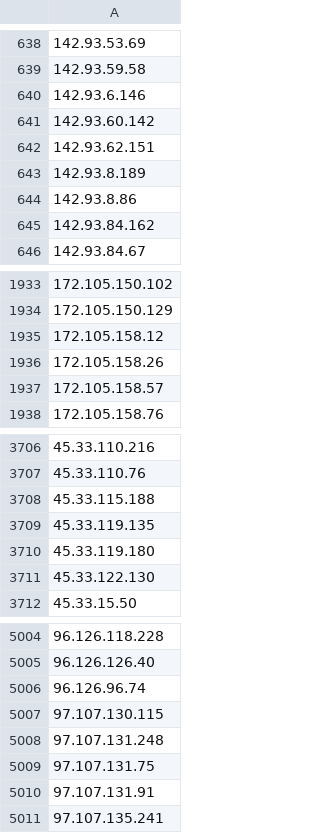
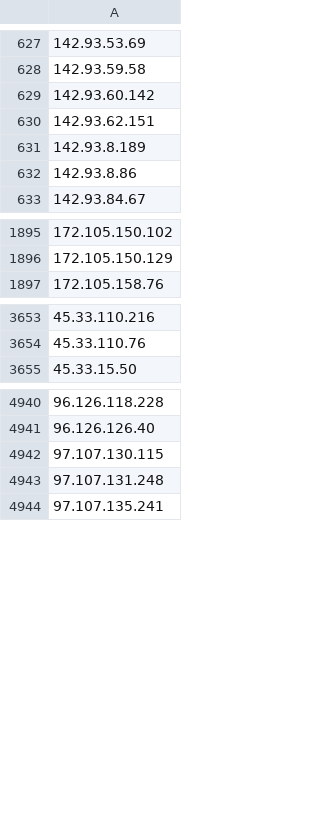
Before and after one commit to verdann/cti-lookups, a CSV file: data/binaryedge/binaryedge-ipv4-ip.csv, drawn as a sheet; only a part is shown, gaps mark what is left out; the diff covers the shown part only; the diff names each change by its address in the sheet, - before the commit and + after, or states it on an @@ line.

```diff
--- a/data/binaryedge/binaryedge-ipv4-ip.csv
+++ b/data/binaryedge/binaryedge-ipv4-ip.csv
-row 640: 142.93.6.146
-row 645: 142.93.84.162
-row 1935: 172.105.158.12
-row 1936: 172.105.158.26
-row 1937: 172.105.158.57
-row 3708: 45.33.115.188
-row 3709: 45.33.119.135
-row 3710: 45.33.119.180
-row 3711: 45.33.122.130
-row 5006: 96.126.96.74
-row 5009: 97.107.131.75
-row 5010: 97.107.131.91
```
Also changed, not shown: 55 removed rows elsewhere in this file, data/binaryedge/binaryedge-ipv4-cidr.csv, data/threatfox-iocs/threatfox-ips.csv, 3 other files.
